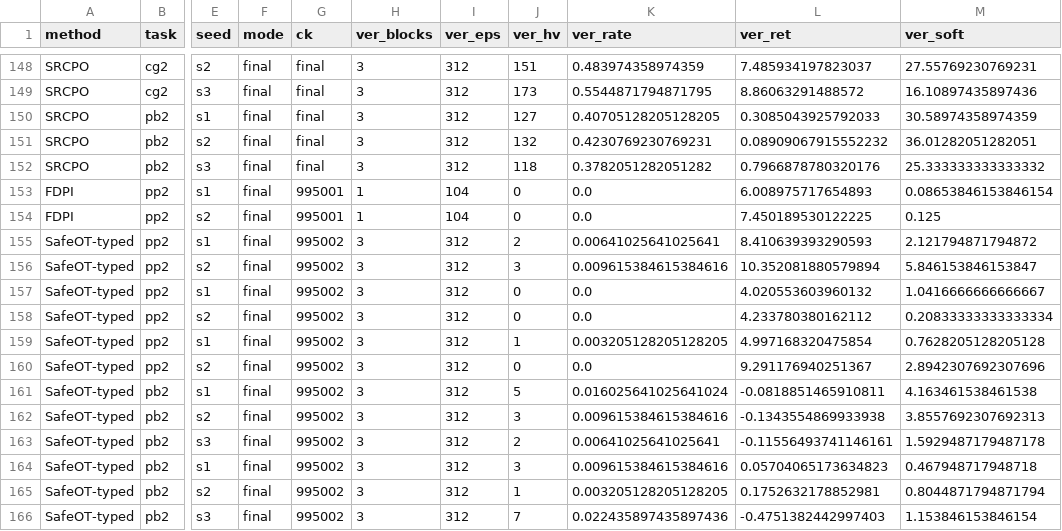
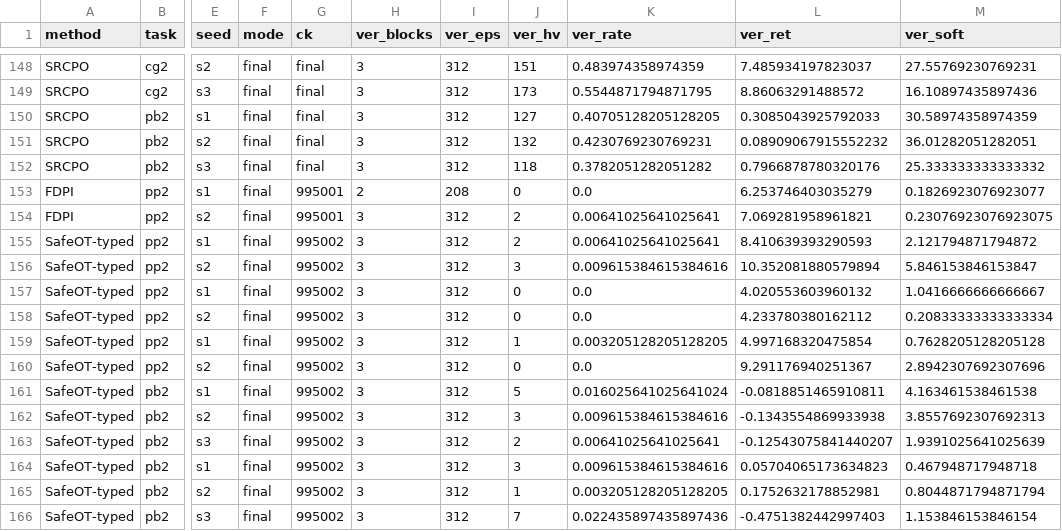
Before and after one commit to asimfish/safeot-dashboard, a CSV file: frontier_arms.csv, drawn as a sheet; only a part is shown, gaps mark what is left out; the diff names each change by its address in the sheet, - before the commit and + after, or states it on an @@ line.

Commit message:
data: 2026-09-06 08:29

```diff
--- a/frontier_arms.csv
+++ b/frontier_arms.csv
-H153 (ver_blocks): 1
+H153 (ver_blocks): 2
-I153 (ver_eps): 104
+I153 (ver_eps): 208
-L153 (ver_ret): 6.008975717654893
+L153 (ver_ret): 6.253746403035279
-M153 (ver_soft): 0.08653846153846154
+M153 (ver_soft): 0.1826923076923077
-H154 (ver_blocks): 1
+H154 (ver_blocks): 3
-I154 (ver_eps): 104
+I154 (ver_eps): 312
-J154 (ver_hv): 0
+J154 (ver_hv): 2
-K154 (ver_rate): 0.0
+K154 (ver_rate): 0.00641025641025641
-L154 (ver_ret): 7.450189530122225
+L154 (ver_ret): 7.069281958961821
-M154 (ver_soft): 0.125
+M154 (ver_soft): 0.23076923076923075
-L163 (ver_ret): -0.11556493741146161
+L163 (ver_ret): -0.12543075841440207
-M163 (ver_soft): 1.5929487179487178
+M163 (ver_soft): 1.9391025641025639
```
Also changed, not shown: volc_arms.csv, 6 other files.
